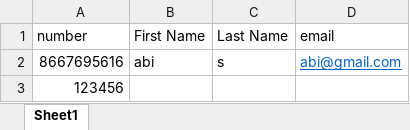
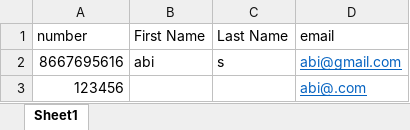
Before and after one commit to MEENAKSHI15042004/Apollo-24-7-Testing, an Excel workbook: target/test-classes/Exceldata/inputData.xlsx, sheet Sheet1, drawn as a sheet; values as stored, in another font and other column widths than the file's, no borders; the diff names each change by its address in the sheet, - before the commit and + after, or states it on an @@ line.

```diff
--- a/target/test-classes/Exceldata/inputData.xlsx (sheet Sheet1)
+++ b/target/test-classes/Exceldata/inputData.xlsx (sheet Sheet1)
-D3 (email): (empty)
+D3 (email): abi@.com
```
Also changed, not shown: 41 other files.
